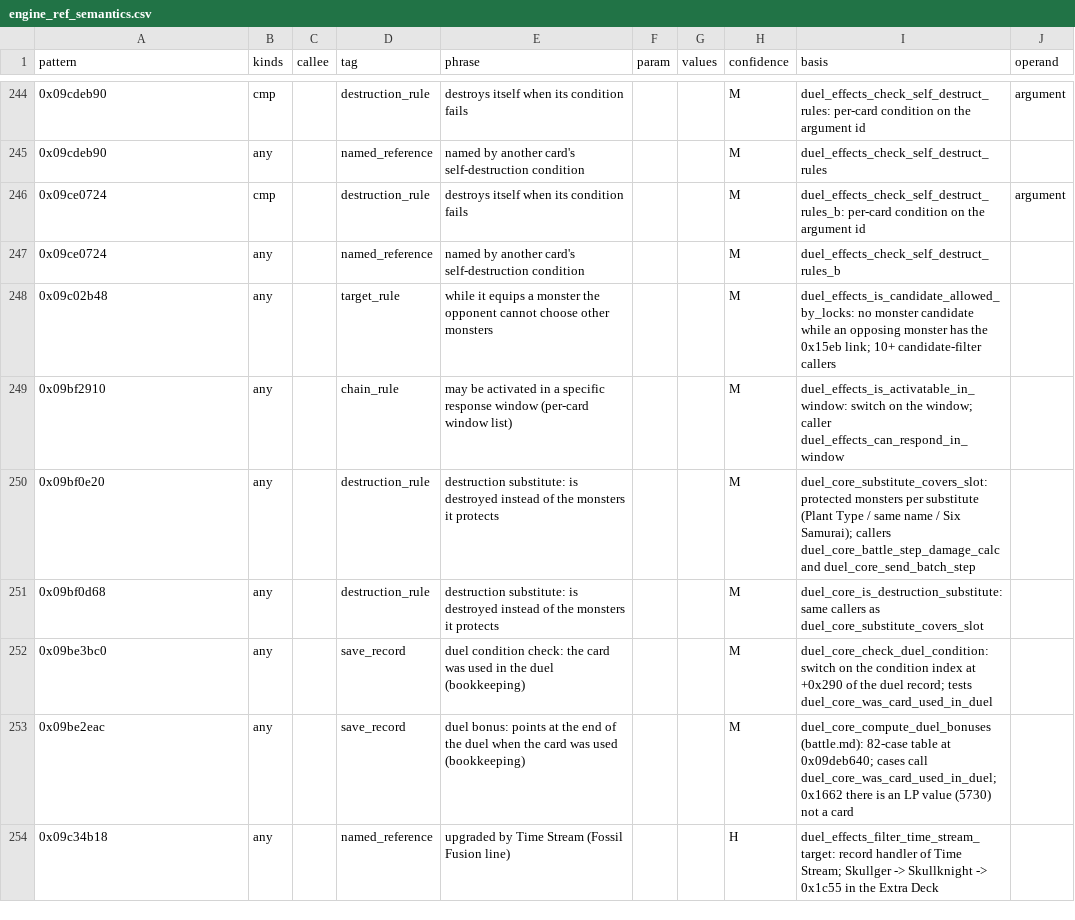
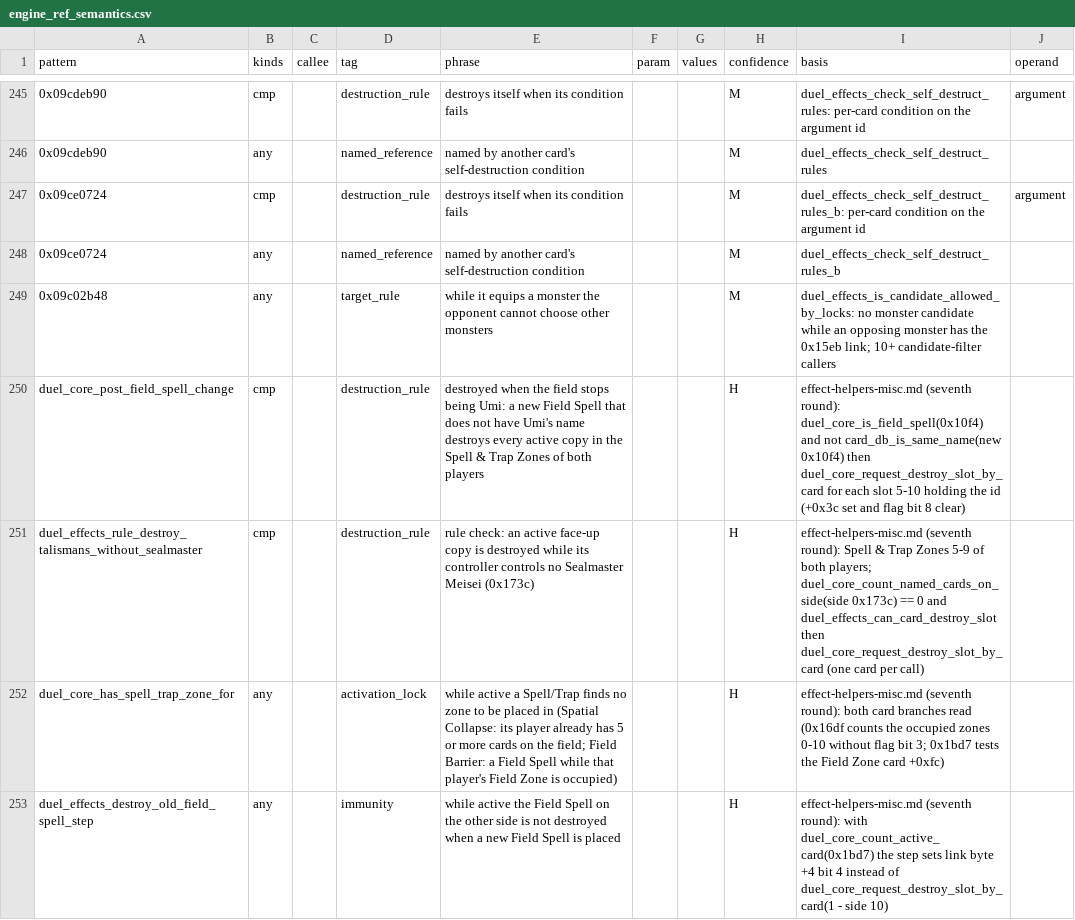
Before and after one commit to Tim-campy/ygo-gx-tagforce3-re, a CSV file: tools/engine_ref_semantics.csv, drawn as a sheet; only a part is shown, gaps mark what is left out; the shorter side is filled out with more unchanged rows; the diff covers the shown part only; the diff names each change by its address in the sheet, - before the commit and + after, or states it on an @@ line.

```diff
--- a/tools/engine_ref_semantics.csv
+++ b/tools/engine_ref_semantics.csv
+row 250: duel_core_post_field_spell_change | cmp |  | destruction_rule | destroyed when the field stops being Umi: a new Field Spell that does not have Umi's name destroys every active copy in the Spell & Trap Zones of both players |  |  | H | effect-helpers-misc.md (seventh round): duel_core_is_field_spell(0x10f4) and not card_db_is_same_name(new 0x10f4) then duel_core_request_destroy_slot_by_card for each slot 5-10 holding the id (+0x3c set and flag bit 8 clear)
+row 251: duel_effects_rule_destroy_talismans_without_sealmaster | cmp |  | destruction_rule | rule check: an active face-up copy is destroyed while its controller controls no Sealmaster Meisei (0x173c) |  |  | H | effect-helpers-misc.md (seventh round): Spell & Trap Zones 5-9 of both players; duel_core_count_named_cards_on_side(side 0x173c) == 0 and duel_effects_can_card_destroy_slot then duel_core_request_destroy_slot_by_card (one card per call)
+row 252: duel_core_has_spell_trap_zone_for | any |  | activation_lock | while active a Spell/Trap finds no zone to be placed in (Spatial Collapse: its player already has 5 or more cards on the field; Field Barrier: a Field Spell while that player's Field Zone is occupied) |  |  | H | effect-helpers-misc.md (seventh round): both card branches read (0x16df counts the occupied zones 0-10 without flag bit 3; 0x1bd7 tests the Field Zone card +0xfc)
+row 253: duel_effects_destroy_old_field_spell_step | any |  | immunity | while active the Field Spell on the other side is not destroyed when a new Field Spell is placed |  |  | H | effect-helpers-misc.md (seventh round): with duel_core_count_active_card(0x1bd7) the step sets link byte +4 bit 4 instead of duel_core_request_destroy_slot_by_card(1 - side 10)
```
Also changed, not shown: 5 added rows and 8 edited cells elsewhere in this file, tools/effect_categories.csv, 9 other files.
